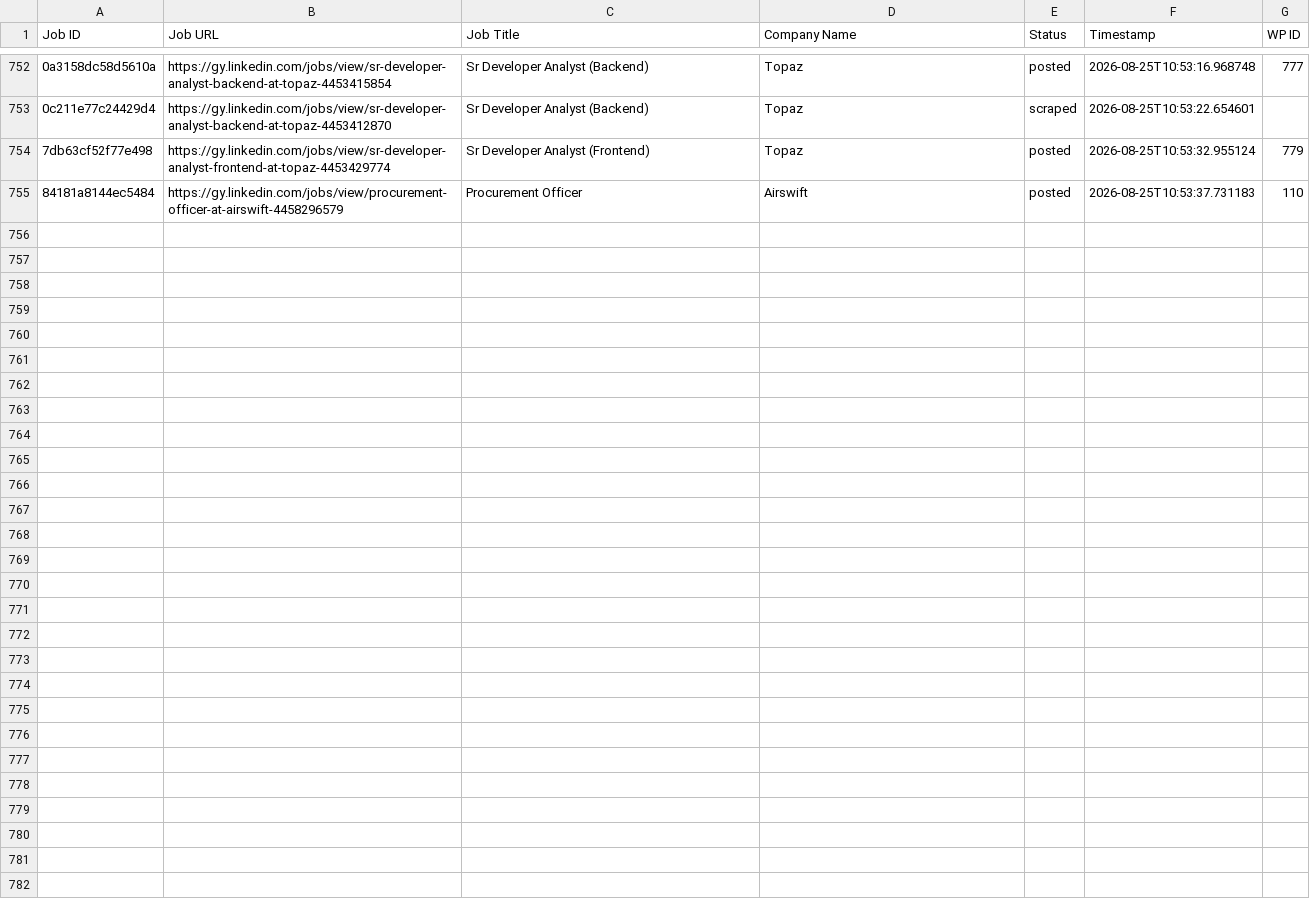
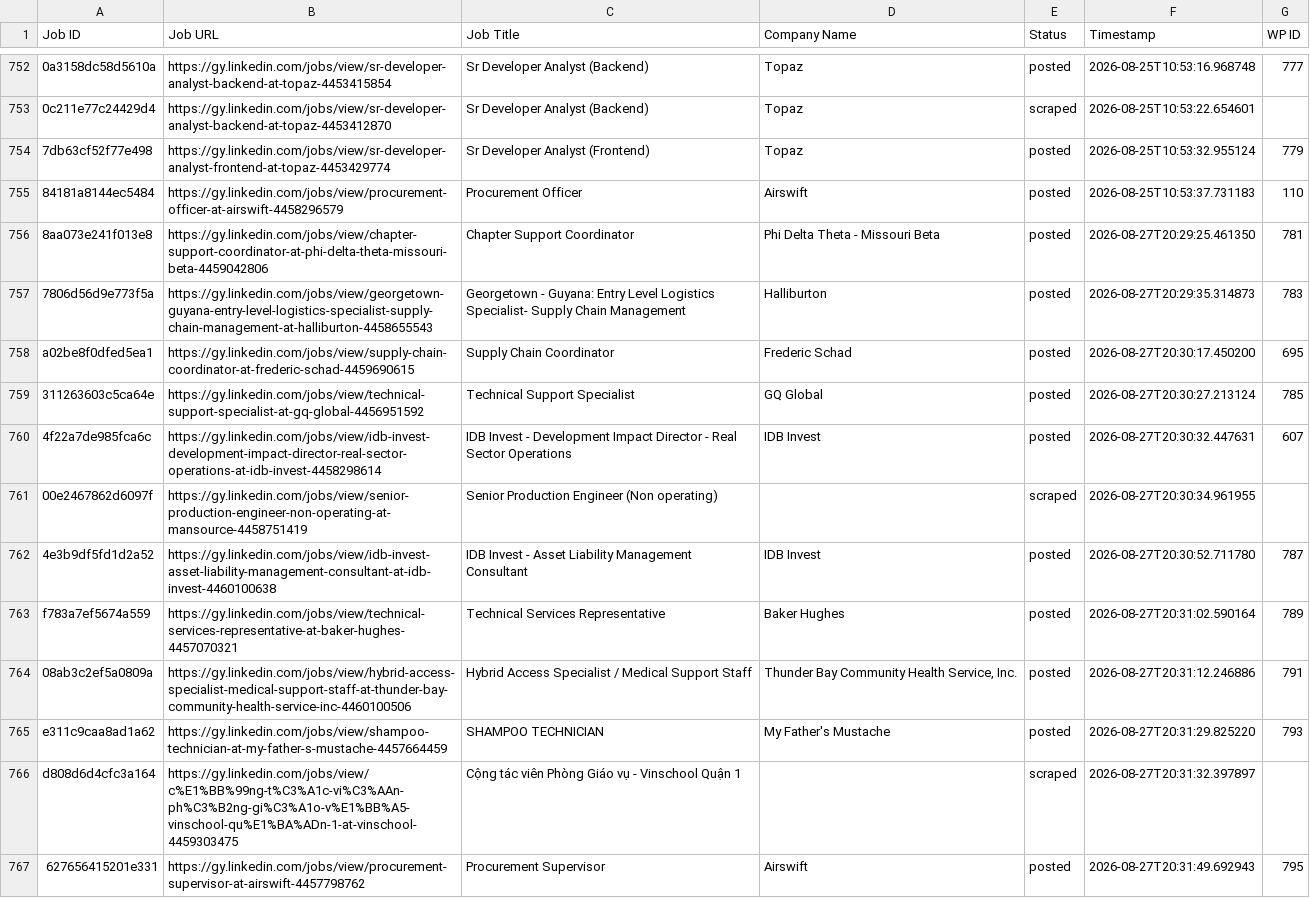
Before and after one commit to mimusdesign/gy, a CSV file: processed_jobs.csv, drawn as a sheet; only a part is shown, gaps mark what is left out; the diff names each change by its address in the sheet, - before the commit and + after, or states it on an @@ line.

```diff
--- a/processed_jobs.csv
+++ b/processed_jobs.csv
+row 756: 8aa073e241f013e8 | https://gy.linkedin.com/jobs/view/chapter-support-coordinator-at-phi-delta-theta-missouri-beta-4459042806 | Chapter Support Coordinator | Phi Delta Theta - Missouri Beta | posted | 2026-08-27T20:29:25.461350 | 781
+row 757: 7806d56d9e773f5a | https://gy.linkedin.com/jobs/view/georgetown-guyana-entry-level-logistics-specialist-supply-chain-management-at-halliburton-4458655543 | Georgetown - Guyana: Entry Level Logistics Specialist- Supply Chain Management | Halliburton | posted | 2026-08-27T20:29:35.314873 | 783
+row 758: a02be8f0dfed5ea1 | https://gy.linkedin.com/jobs/view/supply-chain-coordinator-at-frederic-schad-4459690615 | Supply Chain Coordinator | Frederic Schad | posted | 2026-08-27T20:30:17.450200 | 695
+row 759: 311263603c5ca64e | https://gy.linkedin.com/jobs/view/technical-support-specialist-at-gq-global-4456951592 | Technical Support Specialist | GQ Global | posted | 2026-08-27T20:30:27.213124 | 785
+row 760: 4f22a7de985fca6c | https://gy.linkedin.com/jobs/view/idb-invest-development-impact-director-real-sector-operations-at-idb-invest-4458298614 | IDB Invest - Development Impact Director - Real Sector Operations | IDB Invest | posted | 2026-08-27T20:30:32.447631 | 607
+row 761: 00e2467862d6097f | https://gy.linkedin.com/jobs/view/senior-production-engineer-non-operating-at-mansource-4458751419 | Senior Production Engineer (Non operating) |  | scraped | 2026-08-27T20:30:34.961955
+row 762: 4e3b9df5fd1d2a52 | https://gy.linkedin.com/jobs/view/idb-invest-asset-liability-management-consultant-at-idb-invest-4460100638 | IDB Invest - Asset Liability Management Consultant | IDB Invest | posted | 2026-08-27T20:30:52.711780 | 787
+row 763: f783a7ef5674a559 | https://gy.linkedin.com/jobs/view/technical-services-representative-at-baker-hughes-4457070321 | Technical Services Representative | Baker Hughes | posted | 2026-08-27T20:31:02.590164 | 789
+row 764: 08ab3c2ef5a0809a | https://gy.linkedin.com/jobs/view/hybrid-access-specialist-medical-support-staff-at-thunder-bay-community-health-service-inc-4460100506 | Hybrid Access Specialist / Medical Support Staff | Thunder Bay Community Health Service, Inc. | posted | 2026-08-27T20:31:12.246886 | 791
+row 765: e311c9caa8ad1a62 | https://gy.linkedin.com/jobs/view/shampoo-technician-at-my-father-s-mustache-4457664459 | SHAMPOO TECHNICIAN | My Father's Mustache | posted | 2026-08-27T20:31:29.825220 | 793
+row 766: d808d6d4cfc3a164 | https://gy.linkedin.com/jobs/view/c%E1%BB%99ng-t%C3%A1c-vi%C3%AAn-ph%C3%B2ng-gi%C3%A1o-v%E1%BB%A5-vinschool-qu%E1%BA%ADn-1-at-vinschool-4459303475 | Cộng tác viên Phòng Giáo vụ - Vinschool Quận 1 |  | scraped | 2026-08-27T20:31:32.397897
+row 767: 627656415201e331 | https://gy.linkedin.com/jobs/view/procurement-supervisor-at-airswift-4457798762 | Procurement Supervisor | Airswift | posted | 2026-08-27T20:31:49.692943 | 795
```
